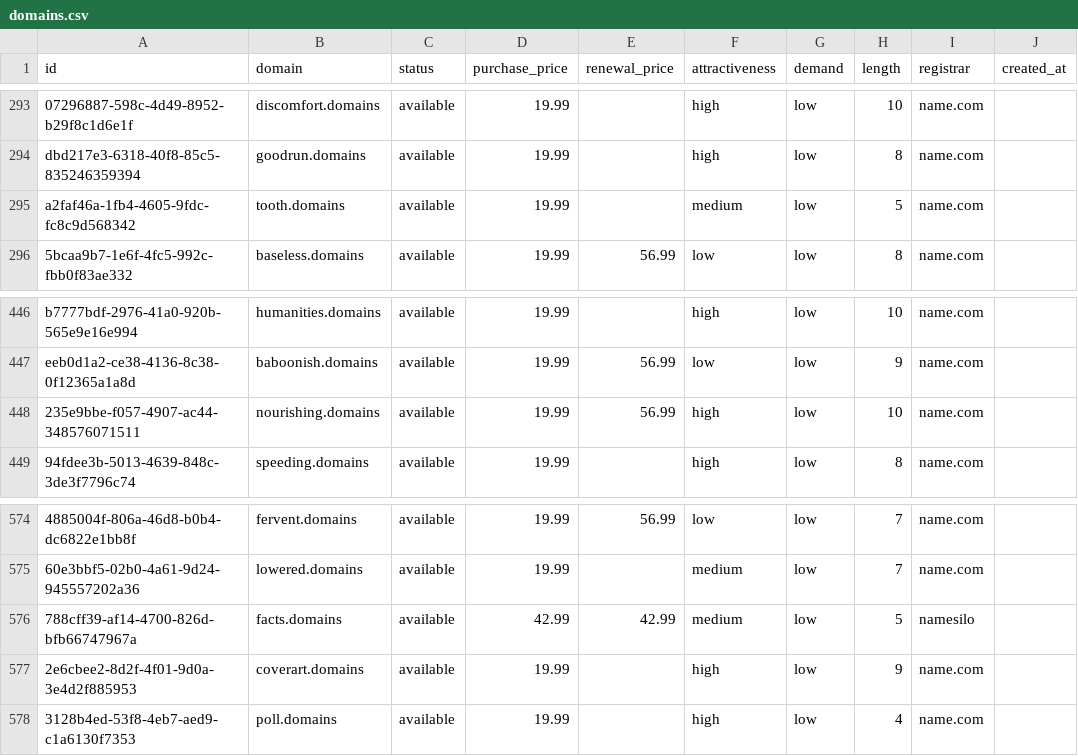
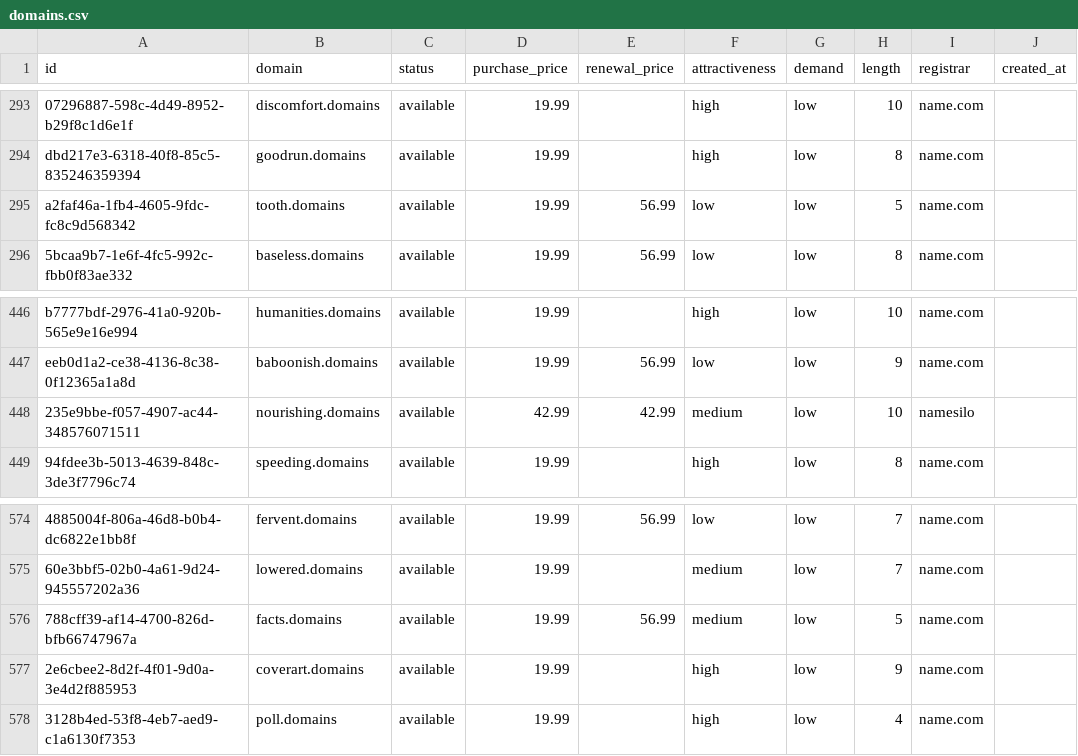
Before and after one commit to UniqueDomains/domains-oneword-domains, a CSV file: domains.csv, drawn as a sheet; only a part is shown, gaps mark what is left out; the diff names each change by its address in the sheet, - before the commit and + after, or states it on an @@ line.

Commit message:
Domains update

```diff
--- a/domains.csv
+++ b/domains.csv
-E295 (renewal_price): (empty)
+E295 (renewal_price): 56.99
-F295 (attractiveness): medium
+F295 (attractiveness): low
-D448 (purchase_price): 19.99
+D448 (purchase_price): 42.99
-E448 (renewal_price): 56.99
+E448 (renewal_price): 42.99
-F448 (attractiveness): high
+F448 (attractiveness): medium
-I448 (registrar): name.com
+I448 (registrar): namesilo
-D576 (purchase_price): 42.99
+D576 (purchase_price): 19.99
-E576 (renewal_price): 42.99
+E576 (renewal_price): 56.99
-I576 (registrar): namesilo
+I576 (registrar): name.com
```
Also changed, not shown: 4 other files.
